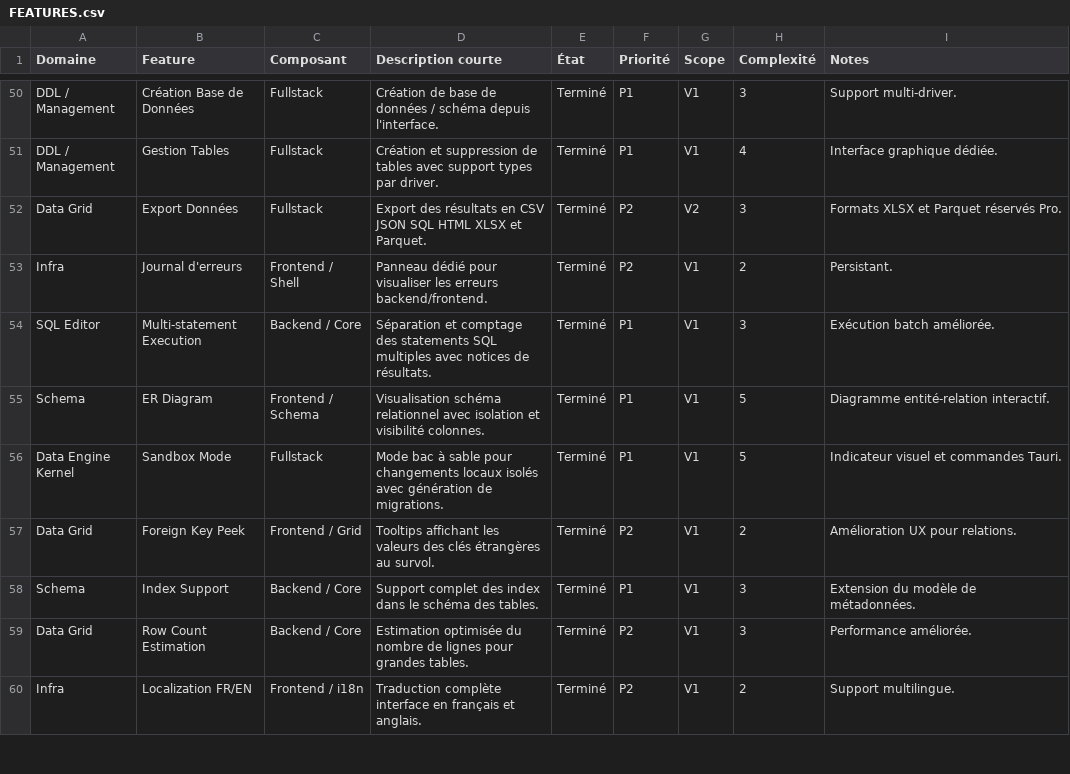
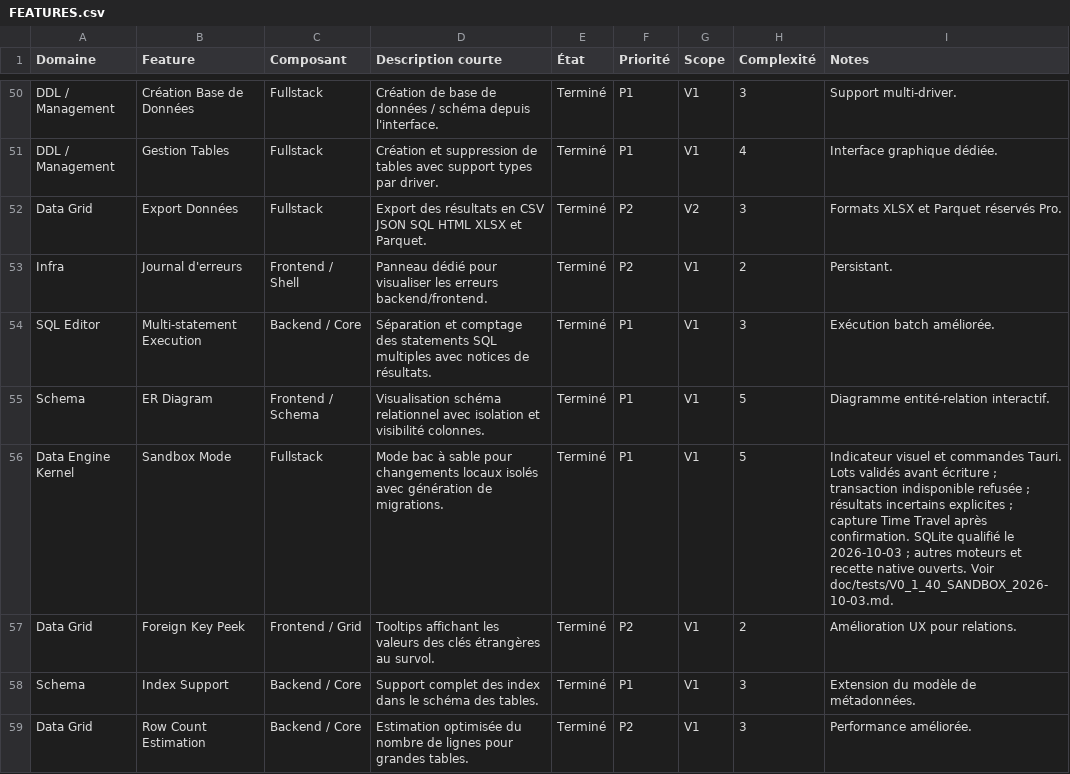
Before and after one commit to QoreDB/QoreDB, a CSV file: doc/FEATURES.csv, drawn as a sheet; only a part is shown, gaps mark what is left out; the shorter side is filled out with more unchanged rows; the diff covers the shown part only.

Commit message:
fix: harden bulk mutations and Time Travel for v0.1.40
Preserve exact bulk-edit numbers and validate batch safety before writes. Report rollback and uncertain commit outcomes accurately, and capture only confirmed mutations.

Isolate Time Travel by connection, repair history and rollback behavior, and protect sensitive keys and nested values on capture and read.

Measure frontend bundle budgets, defer trends and bulk-edit dialogs, and document regression coverage and remaining release qualification.

```diff
--- a/doc/FEATURES.csv
+++ b/doc/FEATURES.csv
@@ -55,3 +55,3 @@ SQL Editor,Multi-statement Execution,Backend / Core,Séparation et comptage des
 Schema,ER Diagram,Frontend / Schema,Visualisation schéma relationnel avec isolation et visibilité colonnes.,Terminé,P1,V1,5,Diagramme entité-relation interactif.
-Data Engine Kernel,Sandbox Mode,Fullstack,Mode bac à sable pour changements locaux isolés avec génération de migrations.,Terminé,P1,V1,5,Indicateur visuel et commandes Tauri.
+Data Engine Kernel,Sandbox Mode,Fullstack,Mode bac à sable pour changements locaux isolés avec génération de migrations.,Terminé,P1,V1,5,Indicateur visuel et commandes Tauri. Lots validés avant écriture ; transaction indisponible refusée ; résultats incertains explicites ; capture Time Travel après confirmation. SQLite qualifié le 2026-10-03 ; autres moteurs et recette native ouverts. Voir doc/tests/V0_1_40_SANDBOX_2026-10-03.md.
 Data Grid,Foreign Key Peek,Frontend / Grid,Tooltips affichant les valeurs des clés étrangères au survol.,Terminé,P2,V1,2,Amélioration UX pour relations.
```
Also changed, not shown: 1 added row and 1 edited cell elsewhere in this file, 52 other files.
